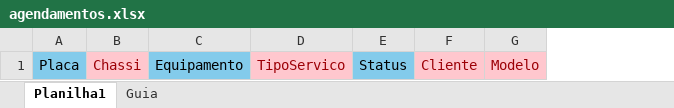
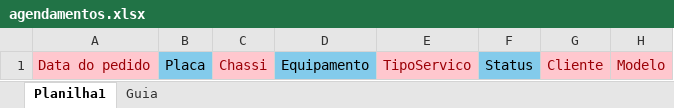
Before and after one commit to Gabriel-barbos/ScopeSystem, an Excel workbook: client/public/templates/agendamentos.xlsx, sheet Planilha1, drawn as a sheet; only a part is shown; values as stored, in another font and other column widths than the file's, no borders; conditional formats not drawn; the diff names each change by its address in the sheet, - before the commit and + after, or states it on an @@ line.

```diff
--- a/client/public/templates/agendamentos.xlsx (sheet Planilha1)
+++ b/client/public/templates/agendamentos.xlsx (sheet Planilha1)
+column A, row 1: Data do pedido
```
Also changed, not shown: 6 other files.
